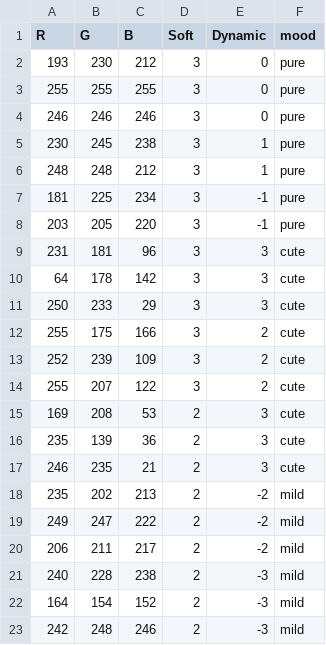
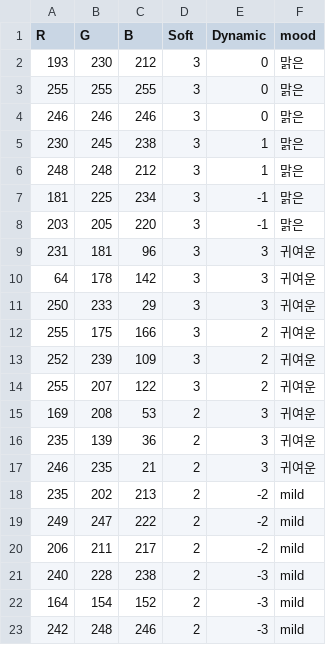
Before and after one commit to bong5472/Soundee, a CSV file: mood.CSV, drawn as a sheet; only a part is shown.

Commit message:
Update mood.CSV

```diff
--- a/mood.CSV
+++ b/mood.CSV
@@ -1,18 +1,18 @@
 R,G,B,Soft,Dynamic,mood
-193,230,212,3,0,pure
-255,255,255,3,0,pure
-246,246,246,3,0,pure
-230,245,238,3,1,pure
-248,248,212,3,1,pure
-181,225,234,3,-1,pure
-203,205,220,3,-1,pure
-231,181,96,3,3,cute
-64,178,142,3,3,cute
-250,233,29,3,3,cute
-255,175,166,3,2,cute
-252,239,109,3,2,cute
-255,207,122,3,2,cute
-169,208,53,2,3,cute
-235,139,36,2,3,cute
-246,235,21,2,3,cute
+193,230,212,3,0,맑은
+255,255,255,3,0,맑은
+246,246,246,3,0,맑은
+230,245,238,3,1,맑은
+248,248,212,3,1,맑은
+181,225,234,3,-1,맑은
+203,205,220,3,-1,맑은
+231,181,96,3,3,귀여운
+64,178,142,3,3,귀여운
+250,233,29,3,3,귀여운
+255,175,166,3,2,귀여운
+252,239,109,3,2,귀여운
+255,207,122,3,2,귀여운
+169,208,53,2,3,귀여운
+235,139,36,2,3,귀여운
+246,235,21,2,3,귀여운
 235,202,213,2,-2,mild
```
